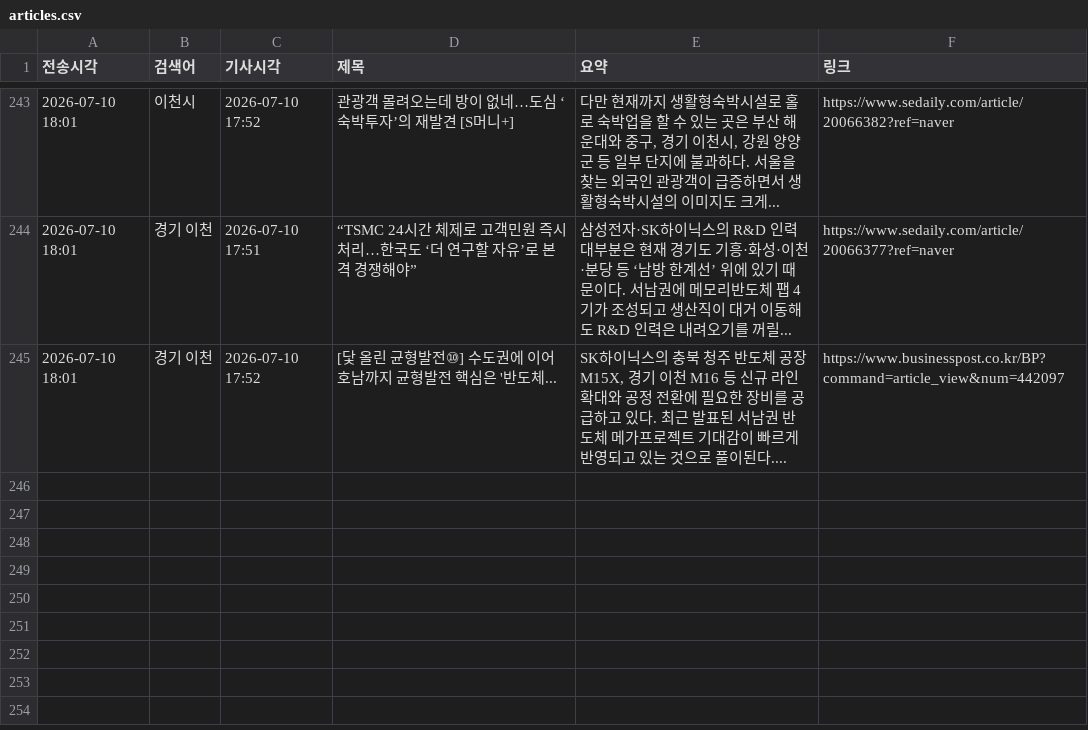
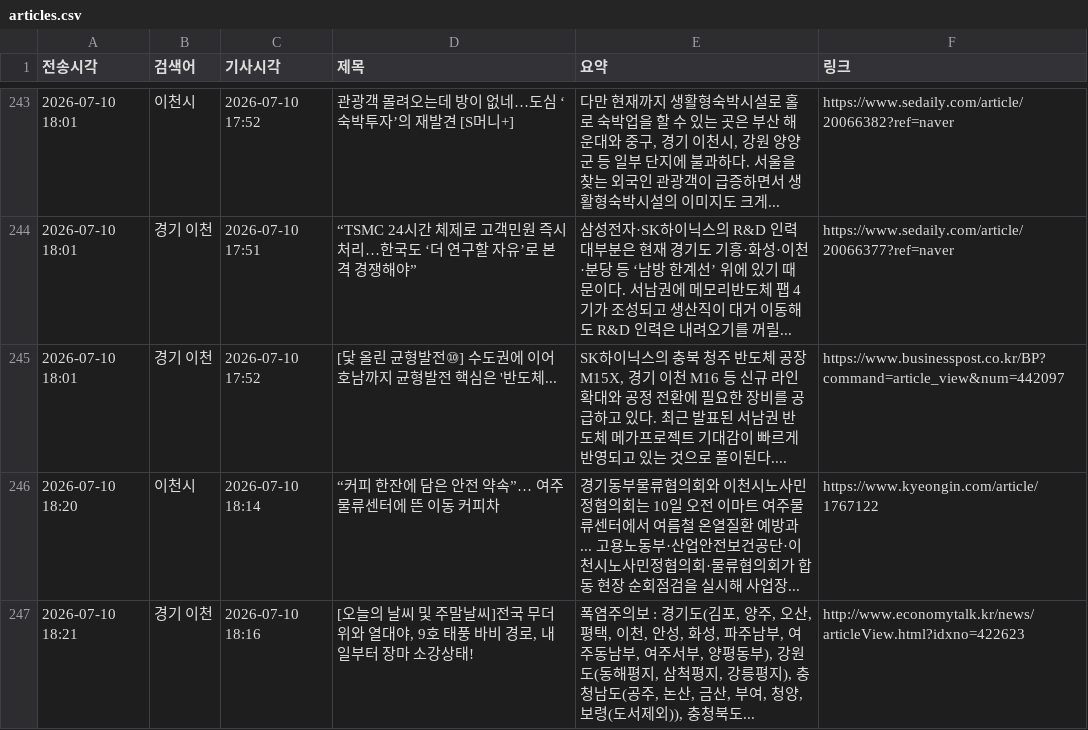
Before and after one commit to linphyca-sys/icheon-news-bot, a CSV file: articles.csv, drawn as a sheet; only a part is shown, gaps mark what is left out.

```diff
--- a/articles.csv
+++ b/articles.csv
@@ -245 +245,3 @@
 2026-07-10 18:01,경기 이천,2026-07-10 17:52,[닻 올린 균형발전⑩] 수도권에 이어 호남까지 균형발전 핵심은 '반도체...,"SK하이닉스의 충북 청주 반도체 공장 M15X, 경기 이천 M16 등 신규 라인 확대와 공정 전환에 필요한 장비를 공급하고 있다. 최근 발표된 서남권 반도체 메가프로젝트 기대감이 빠르게 반영되고 있는 것으로 풀이된다....",https://www.businesspost.co.kr/BP?command=article_view&num=442097
+2026-07-10 18:20,이천시,2026-07-10 18:14,“커피 한잔에 담은 안전 약속”… 여주물류센터에 뜬 이동 커피차,경기동부물류협의회와 이천시노사민정협의회는 10일 오전 이마트 여주물류센터에서 여름철 온열질환 예방과... 고용노동부·산업안전보건공단·이천시노사민정협의회·물류협의회가 합동 현장 순회점검을 실시해 사업장...,https://www.kyeongin.com/article/1767122
+2026-07-10 18:21,경기 이천,2026-07-10 18:16,"[오늘의 날씨 및 주말날씨]전국 무더위와 열대야, 9호 태풍 바비 경로, 내일부터 장마 소강상태!","폭염주의보 : 경기도(김포, 양주, 오산, 평택, 이천, 안성, 화성, 파주남부, 여주동남부, 여주서부, 양평동부), 강원도(동해평지, 삼척평지, 강릉평지), 충청남도(공주, 논산, 금산, 부여, 청양, 보령(도서제외)), 충청북도...",http://www.economytalk.kr/news/articleView.html?idxno=422623
```
Also changed, not shown: 1 other file.
